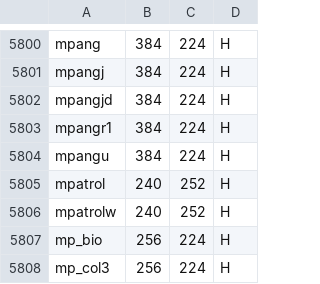
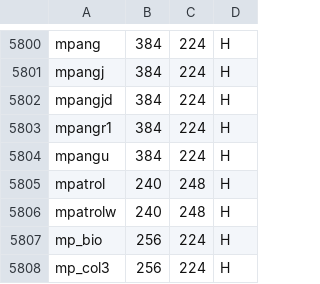
Before and after one commit to xovox/RetroCRT, a CSV file: retrocrt_resolutions.csv, drawn as a sheet; only a part is shown, gaps mark what is left out.

Commit message:
moon patrol is 248 lines

```diff
--- a/retrocrt_resolutions.csv
+++ b/retrocrt_resolutions.csv
@@ -5804,4 +5804,4 @@ mpangr1,384,224,H
 mpangu,384,224,H
-mpatrol,240,252,H
-mpatrolw,240,252,H
+mpatrol,240,248,H
+mpatrolw,240,248,H
 mp_bio,256,224,H
```
